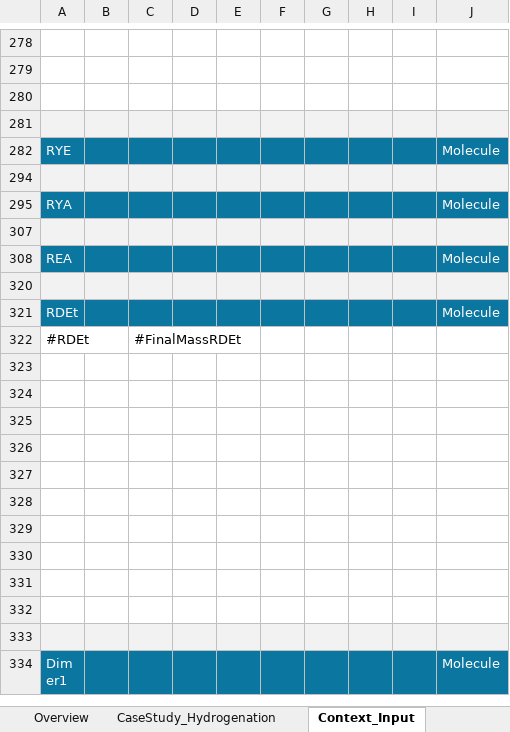
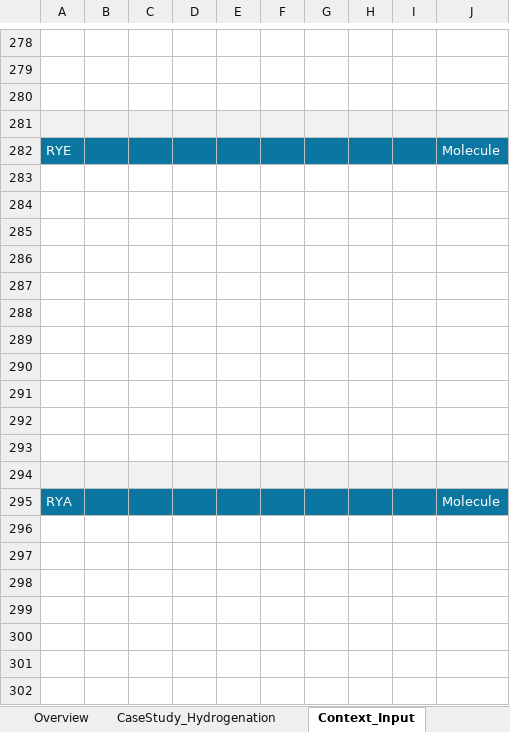
Before and after one commit to laurafadler/hydrogenation, an Excel workbook: CASESTUDY_Hydrogenation.xlsx, sheet Context_Input, drawn as a sheet; only a part is shown, gaps mark what is left out; the shorter side is filled out with more unchanged rows; values as stored, in another font and other column widths than the file's, no borders; addresses are those after the commit; the diff covers the shown part only; the diff names each change by its address in the sheet, - before the commit and + after, or states it on an @@ line.

```diff
--- a/CASESTUDY_Hydrogenation.xlsx (sheet Context_Input)
+++ b/CASESTUDY_Hydrogenation.xlsx (sheet Context_Input)
-A283:J283 fill: #F2F2F2
+A283:J283 fill: none
+row 284: (empty)
+row 285: (empty)
+row 286: (empty)
+row 287: (empty)
+row 288: (empty)
+row 289: (empty)
+row 290: (empty)
+row 291: (empty)
+row 292: (empty)
+row 293: (empty)
+row 294: (empty)
-A296:J296 fill: #F2F2F2
+A296:J296 fill: none
+row 297: (empty)
+row 298: (empty)
+row 299: (empty)
+row 300: (empty)
+row 301: (empty)
+row 302: (empty)
```
Also changed, not shown: 16 added rows elsewhere in this sheet, context_connections.xlsx, 4 other files.
